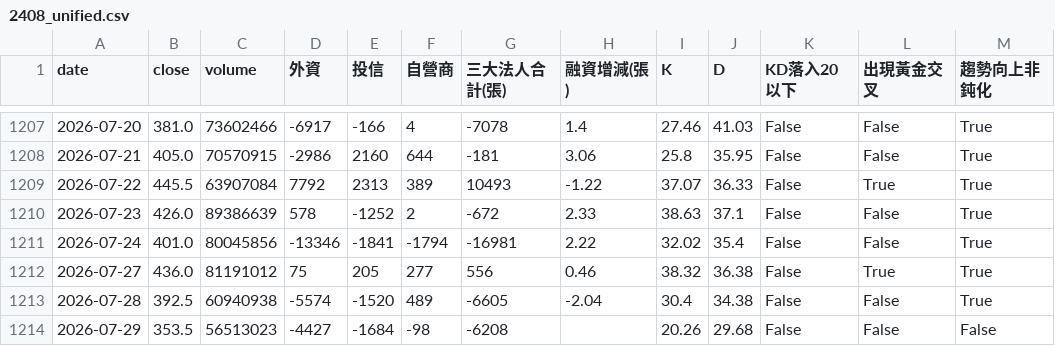
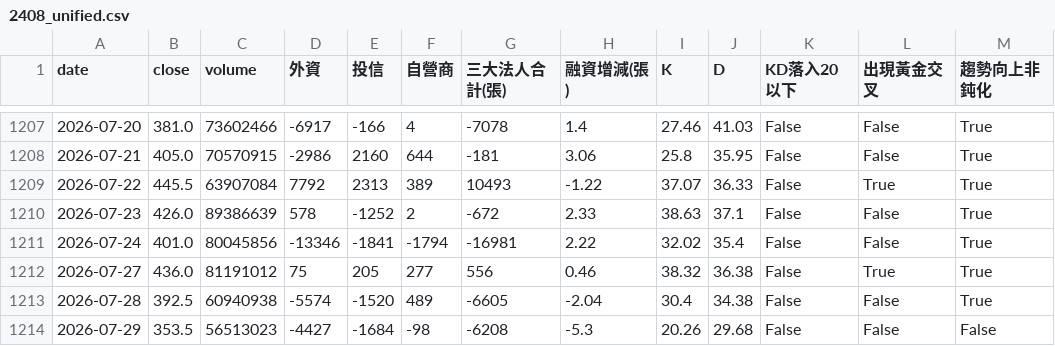
Before and after one commit to wjstudio1030/AI_Stock_Project_V3, a CSV file: docs/data/2408_unified.csv, drawn as a sheet; only a part is shown, gaps mark what is left out; the diff names each change by its address in the sheet, - before the commit and + after, or states it on an @@ line.

```diff
--- a/docs/data/2408_unified.csv
+++ b/docs/data/2408_unified.csv
-H1214 (融資增減(張)): (empty)
+H1214 (融資增減(張)): -5.3
```
Also changed, not shown: 8 other files.
